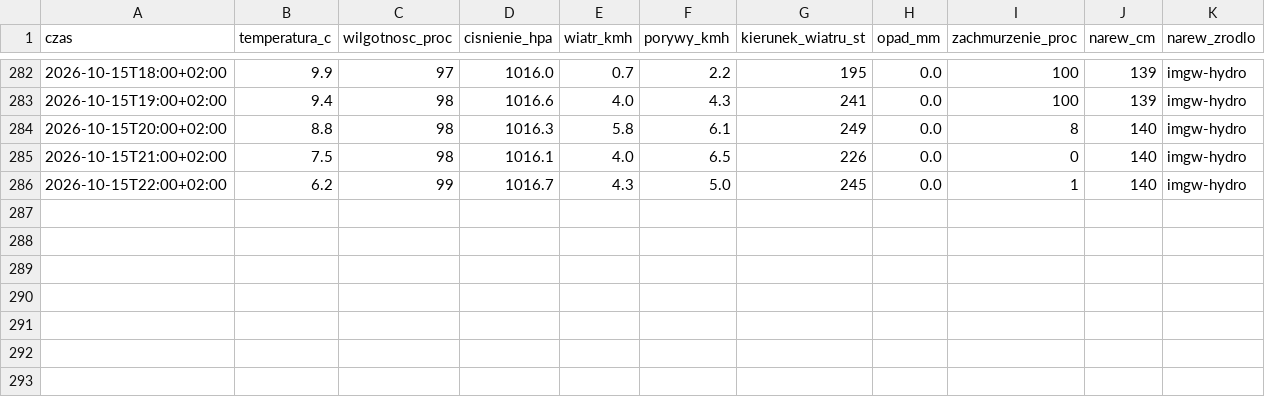
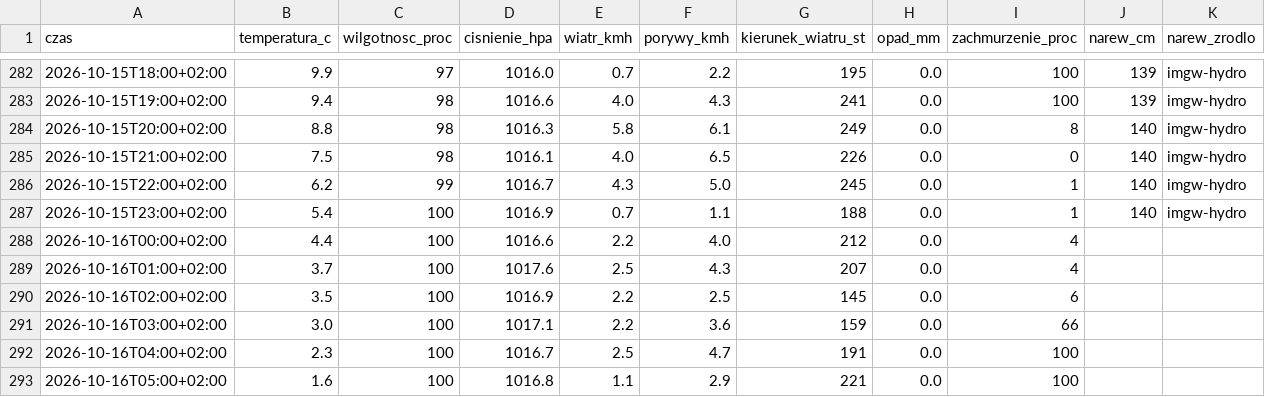
Before and after one commit to arturwyrzykowski/pogoda-tv, a CSV file: data/dziennik-2026.csv, drawn as a sheet; only a part is shown, gaps mark what is left out.

```diff
--- a/data/dziennik-2026.csv
+++ b/data/dziennik-2026.csv
@@ -286 +286,8 @@ czas,temperatura_c,wilgotnosc_proc,cisnienie_hpa,wiatr_kmh,porywy_kmh,kierunek_w
 2026-10-15T22:00+02:00,6.2,99,1016.7,4.3,5.0,245,0.0,1,140,imgw-hydro
+2026-10-15T23:00+02:00,5.4,100,1016.9,0.7,1.1,188,0.0,1,140,imgw-hydro
+2026-10-16T00:00+02:00,4.4,100,1016.6,2.2,4.0,212,0.0,4,,
+2026-10-16T01:00+02:00,3.7,100,1017.6,2.5,4.3,207,0.0,4,,
+2026-10-16T02:00+02:00,3.5,100,1016.9,2.2,2.5,145,0.0,6,,
+2026-10-16T03:00+02:00,3.0,100,1017.1,2.2,3.6,159,0.0,66,,
+2026-10-16T04:00+02:00,2.3,100,1016.7,2.5,4.7,191,0.0,100,,
+2026-10-16T05:00+02:00,1.6,100,1016.8,1.1,2.9,221,0.0,100,,
```
Also changed, not shown: 1 other file.
